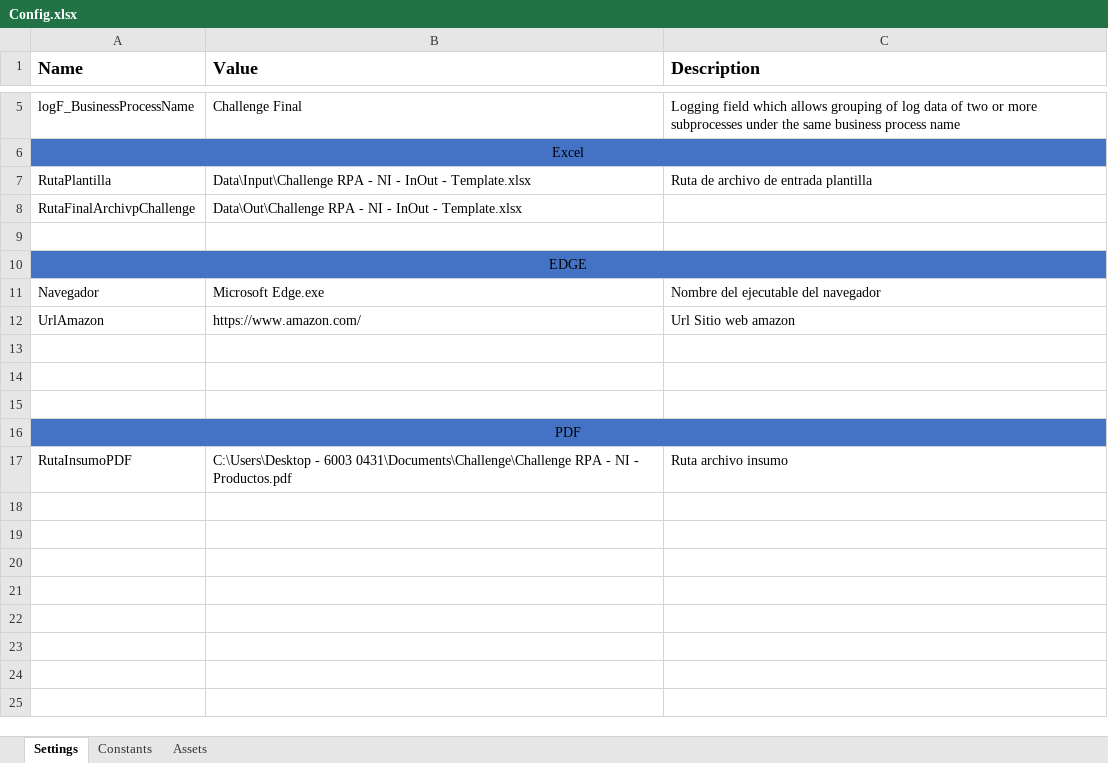
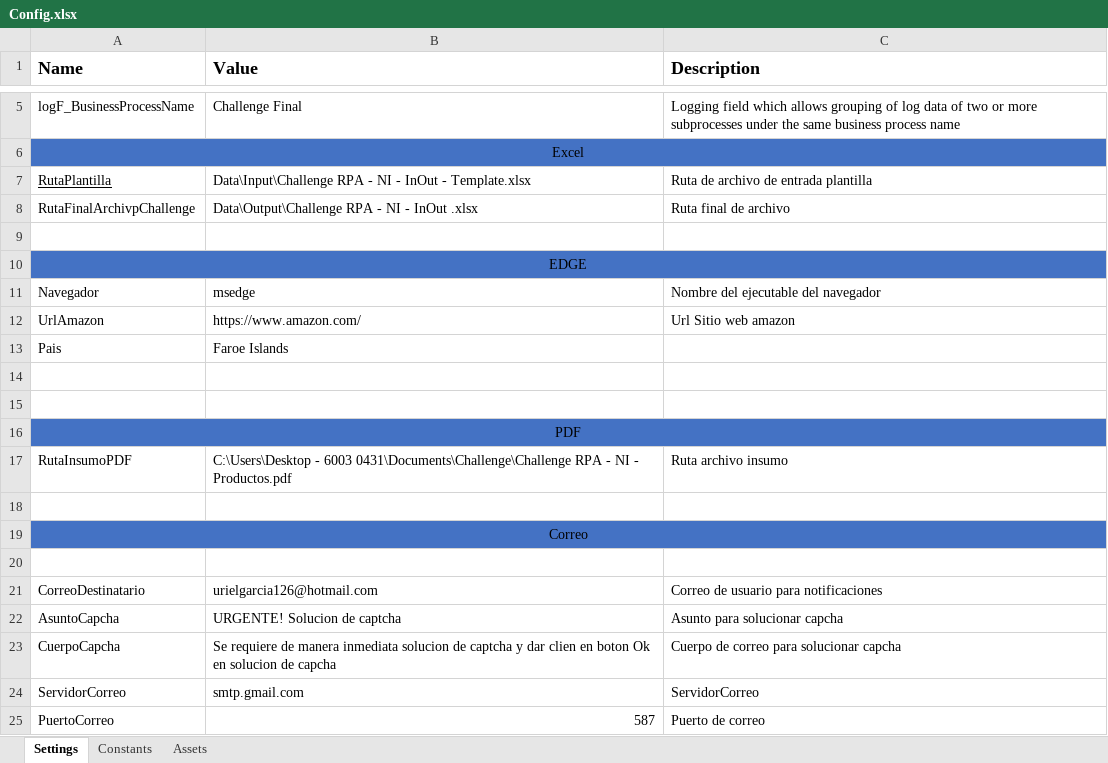
Before and after one commit to AaronGarcia1206/Challenge, an Excel workbook: Challenge/Data/Config.xlsx, sheet Settings, drawn as a sheet; only a part is shown, gaps mark what is left out; values as stored, in another font and other column widths than the file's, no borders; the diff names each change by its address in the sheet, - before the commit and + after, or states it on an @@ line.

```diff
--- a/Challenge/Data/Config.xlsx (sheet Settings)
+++ b/Challenge/Data/Config.xlsx (sheet Settings)
-A7 underline: off
+A7 underline: on
-B8 (Value): Data\Out\Challenge RPA - NI - InOut - Template.xlsx
+B8 (Value): Data\Output\Challenge RPA - NI - InOut .xlsx
-C8 (Description): (empty)
+C8 (Description): Ruta final de archivo
-B11 (Value): Microsoft Edge.exe
+B11 (Value): msedge
-row 13: (empty)
+row 13: Pais | Faroe Islands
+row 18: (empty)
+row 19: Correo
+row 20: (empty)
+row 21: CorreoDestinatario | urielgarcia126@hotmail.com | Correo de usuario para notificaciones
+row 22: AsuntoCapcha | URGENTE! Solucion de captcha | Asunto para solucionar capcha
+row 23: CuerpoCapcha | Se requiere de manera inmediata solucion de captcha y dar clien en boton Ok en solucion de capcha | Cuerpo de correo para solucionar capcha
+row 24: ServidorCorreo | smtp.gmail.com | ServidorCorreo
+row 25: PuertoCorreo | 587 | Puerto de correo
```
Also changed, not shown: Challenge/Data/Input/Challenge RPA - NI - InOut - Template.xlsx, 21 other files.
